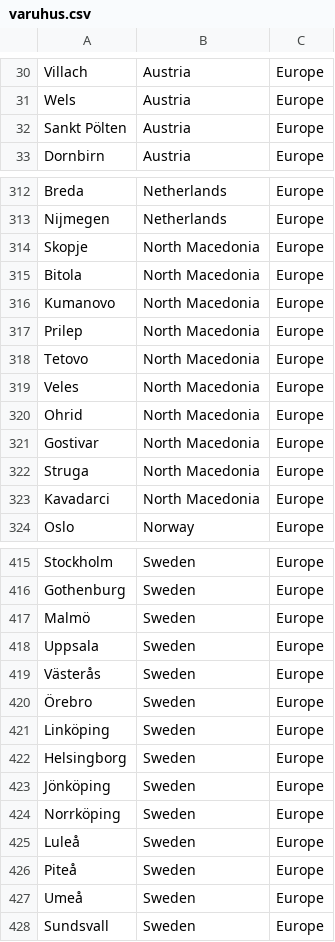
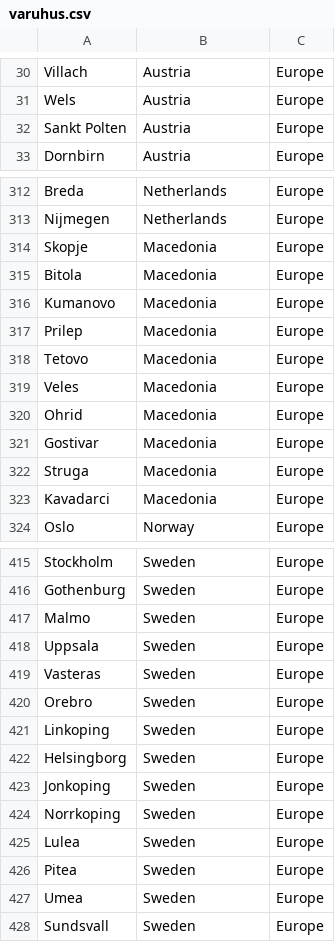
Before and after one commit to elliotpk/DSMSim, a CSV file: Src/Database/varuhus.csv, drawn as a sheet; only a part is shown, gaps mark what is left out; the diff covers the shown part only.

```diff
--- a/Src/Database/varuhus.csv
+++ b/Src/Database/varuhus.csv
@@ -31,3 +31,3 @@ Villach,Austria,Europe
 Wels,Austria,Europe
-Sankt Pölten,Austria,Europe
+Sankt Polten,Austria,Europe
 Dornbirn,Austria,Europe
@@ -313,12 +313,12 @@ Breda,Netherlands,Europe
 Nijmegen,Netherlands,Europe
-Skopje,North Macedonia,Europe
-Bitola,North Macedonia,Europe
-Kumanovo,North Macedonia,Europe
-Prilep,North Macedonia,Europe
-Tetovo,North Macedonia,Europe
-Veles,North Macedonia,Europe
-Ohrid,North Macedonia,Europe
-Gostivar,North Macedonia,Europe
-Struga,North Macedonia,Europe
-Kavadarci,North Macedonia,Europe
+Skopje,Macedonia,Europe
+Bitola,Macedonia,Europe
+Kumanovo,Macedonia,Europe
+Prilep,Macedonia,Europe
+Tetovo,Macedonia,Europe
+Veles,Macedonia,Europe
+Ohrid,Macedonia,Europe
+Gostivar,Macedonia,Europe
+Struga,Macedonia,Europe
+Kavadarci,Macedonia,Europe
 Oslo,Norway,Europe
@@ -416,13 +416,13 @@ Stockholm,Sweden,Europe
 Gothenburg,Sweden,Europe
-Malmö,Sweden,Europe
+Malmo,Sweden,Europe
 Uppsala,Sweden,Europe
-Västerås,Sweden,Europe
-Örebro,Sweden,Europe
-Linköping,Sweden,Europe
+Vasteras,Sweden,Europe
+Orebro,Sweden,Europe
+Linkoping,Sweden,Europe
 Helsingborg,Sweden,Europe
-Jönköping,Sweden,Europe
-Norrköping,Sweden,Europe
-Luleå,Sweden,Europe
-Piteå,Sweden,Europe
-Umeå,Sweden,Europe
+Jonkoping,Sweden,Europe
+Norrkoping,Sweden,Europe
+Lulea,Sweden,Europe
+Pitea,Sweden,Europe
+Umea,Sweden,Europe
 Sundsvall,Sweden,Europe
```
Also changed, not shown: 64 edited cells elsewhere in this file, Src/Database/closest_cities.csv, Src/Database/output.csv, 3 other files.
